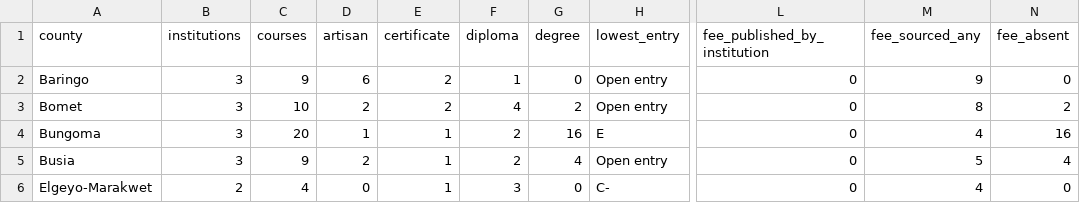
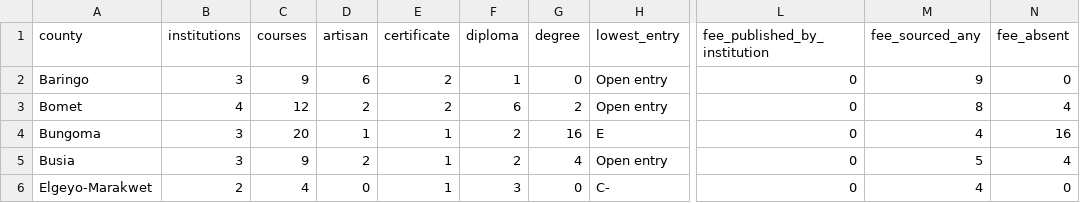
Before and after one commit to PapaDanico/Njia, a CSV file: analysis/njia-county-provision.csv, drawn as a sheet; only a part is shown, gaps mark what is left out; the diff names each change by its address in the sheet, - before the commit and + after, or states it on an @@ line.

```diff
--- a/analysis/njia-county-provision.csv
+++ b/analysis/njia-county-provision.csv
-B3 (institutions): 3
+B3 (institutions): 4
-C3 (courses): 10
+C3 (courses): 12
-F3 (diploma): 4
+F3 (diploma): 6
-N3 (fee_absent): 2
+N3 (fee_absent): 4
```
Also changed, not shown: 15 other files.
